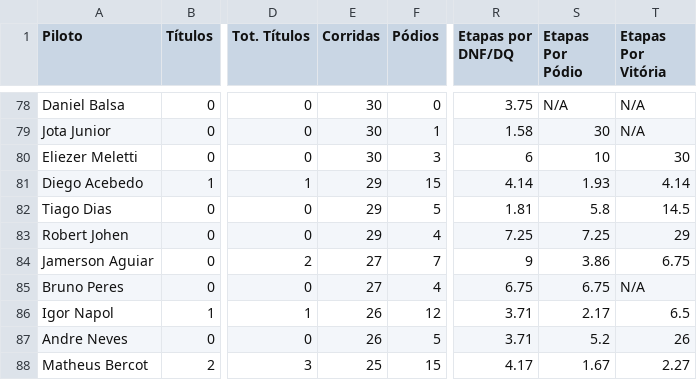
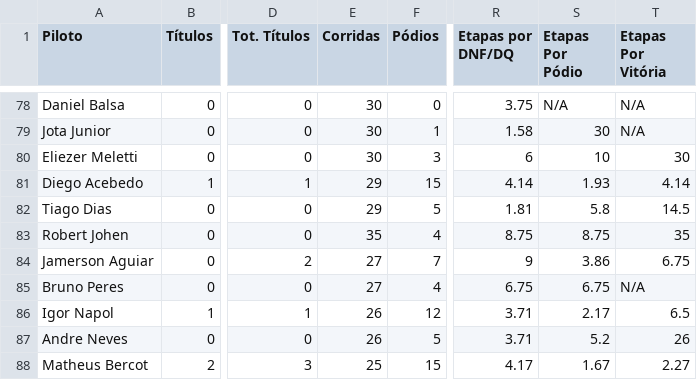
Before and after one commit to grip-racing/grip-racing, a CSV file: data/data-pilotos.csv, drawn as a sheet; only a part is shown, gaps mark what is left out; the diff covers the shown part only; the diff names each change by its address in the sheet, - before the commit and + after, or states it on an @@ line.

```diff
--- a/data/data-pilotos.csv
+++ b/data/data-pilotos.csv
-E83 (Corridas): 29
+E83 (Corridas): 35
-R83 (Etapas por DNF/DQ): 7.25
+R83 (Etapas por DNF/DQ): 8.75
-S83 (Etapas Por Pódio): 7.25
+S83 (Etapas Por Pódio): 8.75
-T83 (Etapas Por Vitória): 29
+T83 (Etapas Por Vitória): 35
```
Also changed, not shown: 32 edited cells elsewhere in this file, data/data-stats.csv, 1 other file.
